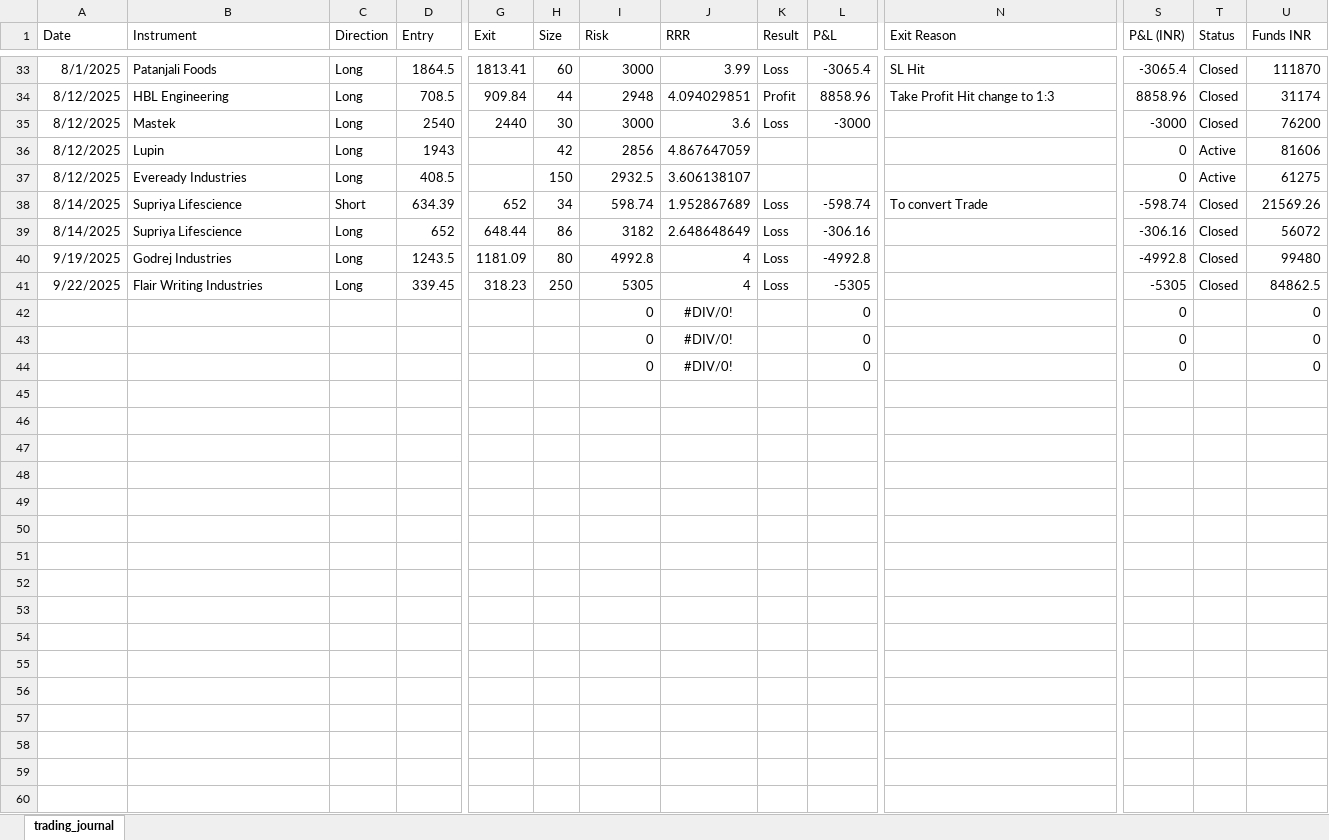
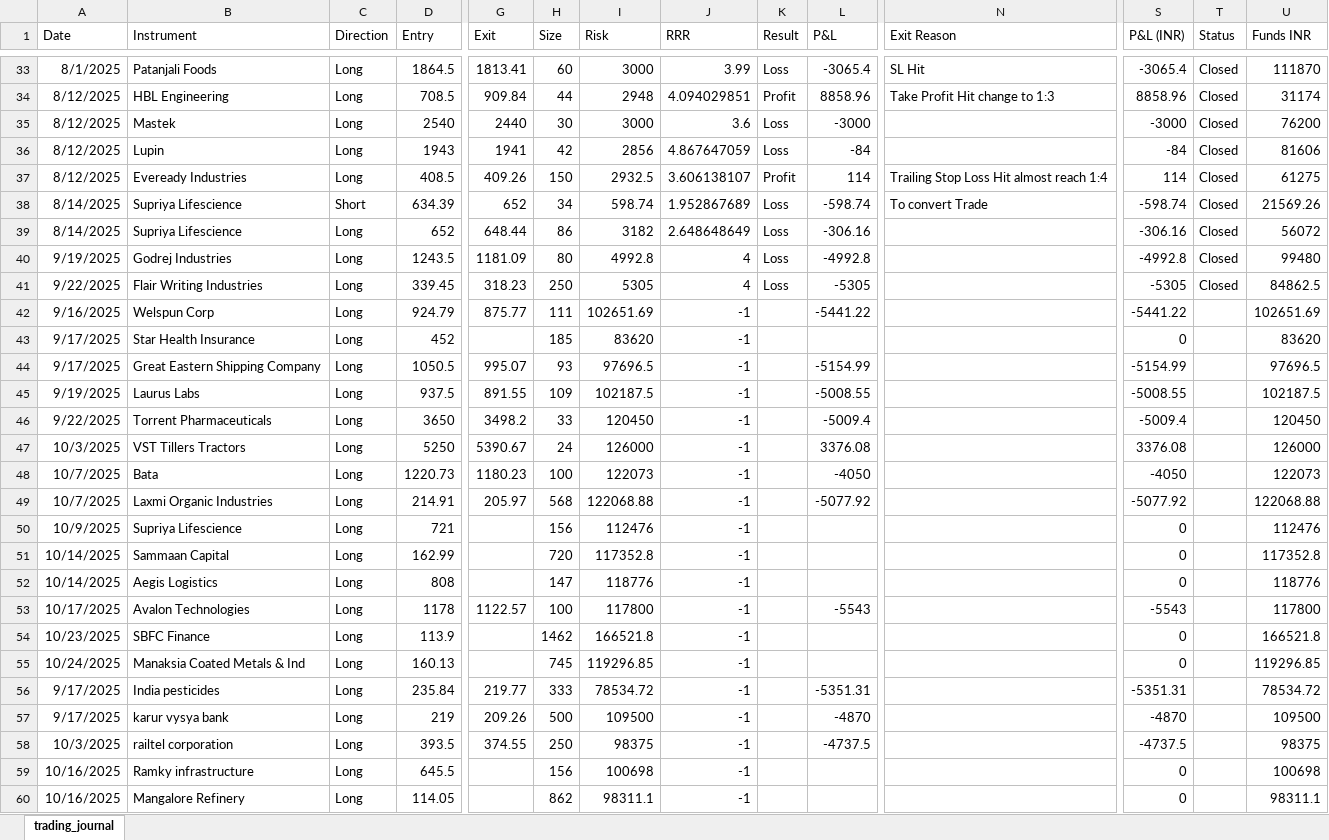
Before and after one commit to prasad21121996/Dasparc-Capital, an Excel workbook: trading_journal.xlsx, sheet trading_journal, drawn as a sheet; only a part is shown, gaps mark what is left out; values as stored, in another font and other column widths than the file's, no borders; removed rows and columns are numbered as before the commit, all else as after; rows hold the shown columns only; the diff covers the shown part only; the diff names each change by its address in the sheet, - before the commit and + after, or states it on an @@ line.

```diff
--- a/trading_journal.xlsx (sheet trading_journal)
+++ b/trading_journal.xlsx (sheet trading_journal)
-G36 (Exit): (empty)
+G36 (Exit): 1941
-K36 (Result): (empty)
+K36 (Result): Loss
-L36 (P&L): (empty)
+L36 (P&L): -84
-S36 (P&L (INR)): 0
+S36 (P&L (INR)): -84
-T36:T37 (Status): Active
+T36:T37 (Status): Closed
-G37 (Exit): (empty)
+G37 (Exit): 409.26
-K37 (Result): (empty)
+K37 (Result): Profit
-L37 (P&L): (empty)
+L37 (P&L): 114
-N37 (Exit Reason): (empty)
+N37 (Exit Reason): Trailing Stop Loss Hit almost reach 1:4
-S37 (P&L (INR)): 0
+S37 (P&L (INR)): 114
-row 42:  |  |  |  |  |  | 0 | #DIV/0! |  | 0 |  | 0 |  | 0
-row 43:  |  |  |  |  |  | 0 | #DIV/0! |  | 0 |  | 0 |  | 0
-row 44:  |  |  |  |  |  | 0 | #DIV/0! |  | 0 |  | 0 |  | 0
+row 42: 9/16/2025 | Welspun Corp | Long | 924.79 | 875.77 | 111 | 102651.69 | -1 |  | -5441.22 |  | -5441.22 |  | 102651.69
+row 43: 9/17/2025 | Star Health Insurance | Long | 452 |  | 185 | 83620 | -1 |  |  |  | 0 |  | 83620
+row 44: 9/17/2025 | Great Eastern Shipping Company | Long | 1050.5 | 995.07 | 93 | 97696.5 | -1 |  | -5154.99 |  | -5154.99 |  | 97696.5
+row 45: 9/19/2025 | Laurus Labs | Long | 937.5 | 891.55 | 109 | 102187.5 | -1 |  | -5008.55 |  | -5008.55 |  | 102187.5
+row 46: 9/22/2025 | Torrent Pharmaceuticals | Long | 3650 | 3498.2 | 33 | 120450 | -1 |  | -5009.4 |  | -5009.4 |  | 120450
+row 47: 10/3/2025 | VST Tillers Tractors | Long | 5250 | 5390.67 | 24 | 126000 | -1 |  | 3376.08 |  | 3376.08 |  | 126000
+row 48: 10/7/2025 | Bata | Long | 1220.73 | 1180.23 | 100 | 122073 | -1 |  | -4050 |  | -4050 |  | 122073
+row 49: 10/7/2025 | Laxmi Organic Industries | Long | 214.91 | 205.97 | 568 | 122068.88 | -1 |  | -5077.92 |  | -5077.92 |  | 122068.88
+row 50: 10/9/2025 | Supriya Lifescience | Long | 721 |  | 156 | 112476 | -1 |  |  |  | 0 |  | 112476
+row 51: 10/14/2025 | Sammaan Capital | Long | 162.99 |  | 720 | 117352.8 | -1 |  |  |  | 0 |  | 117352.8
+row 52: 10/14/2025 | Aegis Logistics | Long | 808 |  | 147 | 118776 | -1 |  |  |  | 0 |  | 118776
+row 53: 10/17/2025 | Avalon Technologies | Long | 1178 | 1122.57 | 100 | 117800 | -1 |  | -5543 |  | -5543 |  | 117800
+row 54: 10/23/2025 | SBFC Finance | Long | 113.9 |  | 1462 | 166521.8 | -1 |  |  |  | 0 |  | 166521.8
+row 55: 10/24/2025 | Manaksia Coated Metals & Ind | Long | 160.13 |  | 745 | 119296.85 | -1 |  |  |  | 0 |  | 119296.85
+row 56: 9/17/2025 | India pesticides | Long | 235.84 | 219.77 | 333 | 78534.72 | -1 |  | -5351.31 |  | -5351.31 |  | 78534.72
+row 57: 9/17/2025 | karur vysya bank | Long | 219 | 209.26 | 500 | 109500 | -1 |  | -4870 |  | -4870 |  | 109500
+row 58: 10/3/2025 | railtel corporation | Long | 393.5 | 374.55 | 250 | 98375 | -1 |  | -4737.5 |  | -4737.5 |  | 98375
+row 59: 10/16/2025 | Ramky infrastructure | Long | 645.5 |  | 156 | 100698 | -1 |  |  |  | 0 |  | 100698
+row 60: 10/16/2025 | Mangalore Refinery | Long | 114.05 |  | 862 | 98311.1 | -1 |  |  |  | 0 |  | 98311.1
```
Also changed, not shown: 6 edited cells elsewhere in this sheet, 1 other file.
